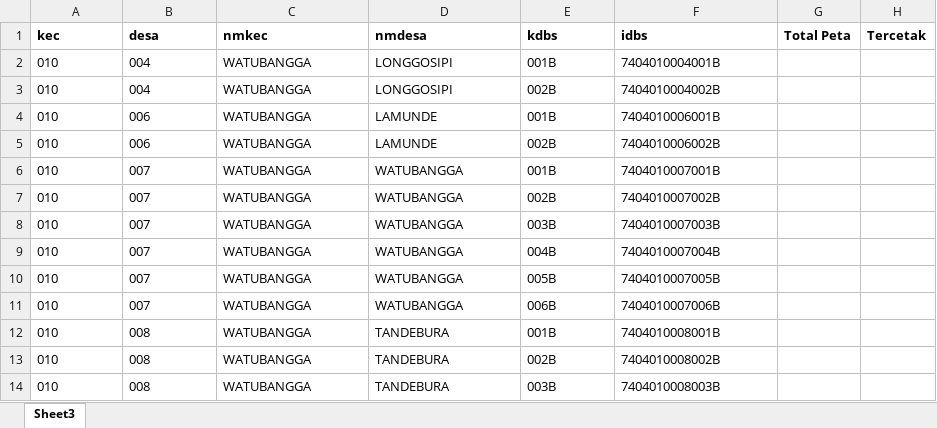
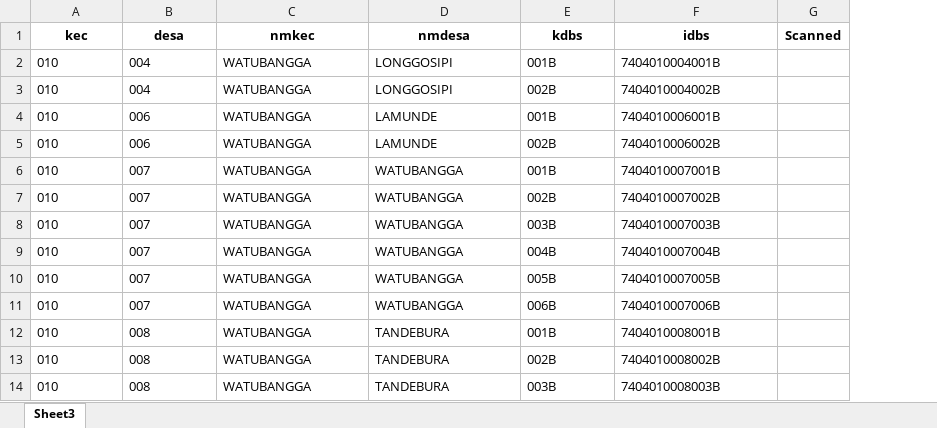
Before and after one commit to statistician7741/ocr-peta, an Excel workbook: Kontrol Scan WB.xlsx, sheet Sheet3, drawn as a sheet; only a part is shown; values as stored, in another font and other column widths than the file's, no borders; conditional formats and table styles not drawn; removed rows and columns are numbered as before the commit, all else as after; the diff names each change by its address in the sheet, - before the commit and + after, or states it on an @@ line.

Commit message:
status scan feature add

```diff
--- a/Kontrol Scan WB.xlsx (sheet Sheet3)
+++ b/Kontrol Scan WB.xlsx (sheet Sheet3)
-column G (Total Peta), empty
-column H (Tercetak), empty
+column G (Scanned), empty
-A1:F1 alignment: left
+A1:F1 alignment: center
```
Also changed, not shown: 2 other files.
